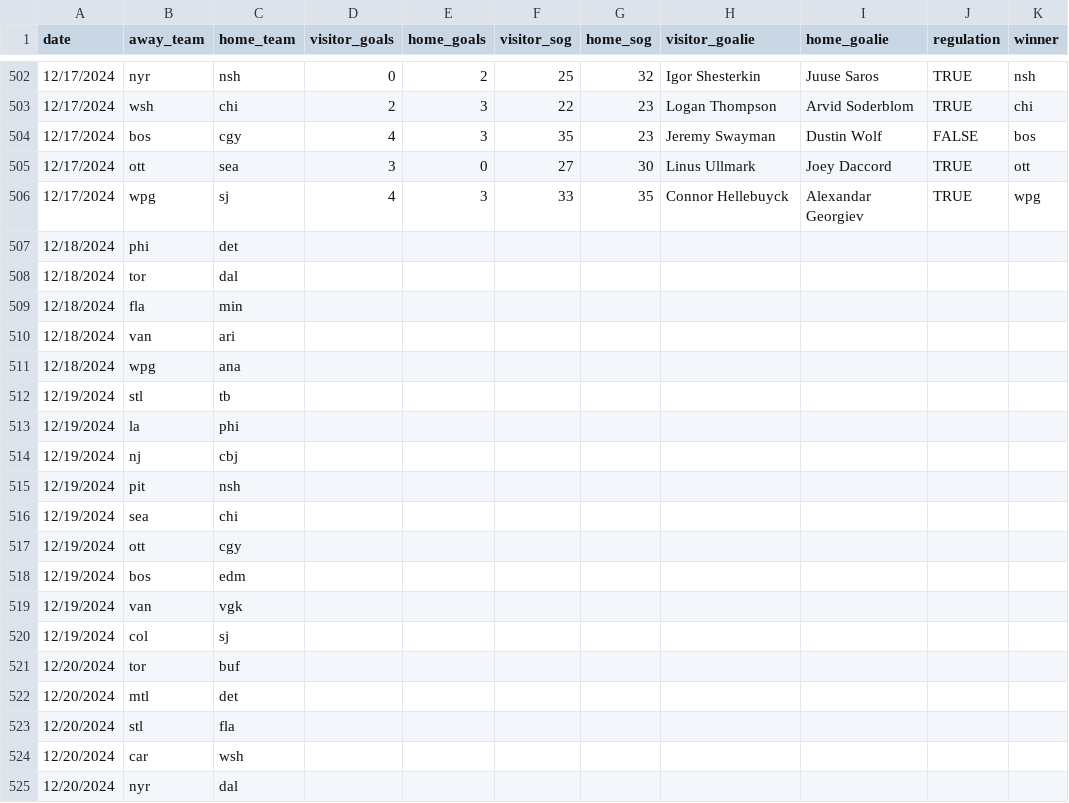
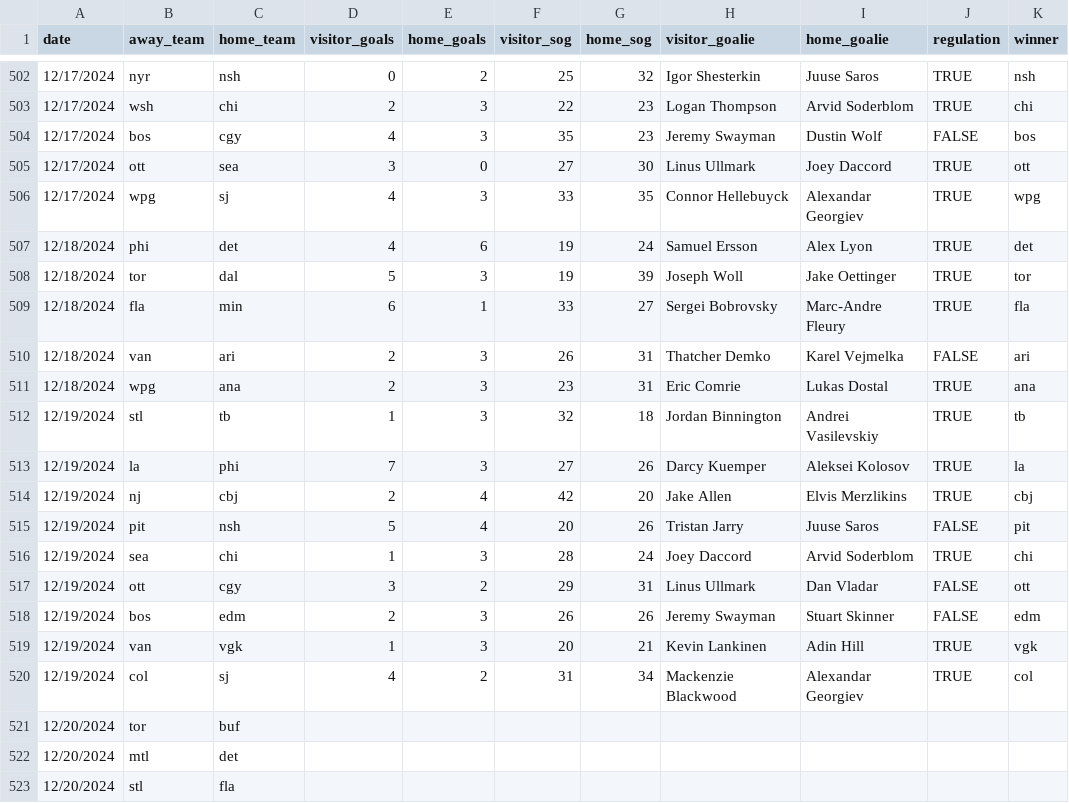
Before and after one commit to stevenpfaff/HockeySimulator, a CSV file: matchups-v3.csv, drawn as a sheet; only a part is shown, gaps mark what is left out; the shorter side is filled out with more unchanged rows.

```diff
--- a/matchups-v3.csv
+++ b/matchups-v3.csv
@@ -506,16 +506,16 @@ date,away_team,home_team,visitor_goals,home_goals,visitor_sog,home_sog,visitor_g
 12/17/2024,wpg,sj,4,3,33,35,Connor Hellebuyck,Alexandar Georgiev,TRUE,wpg
-12/18/2024,phi,det,,,,,,,,
-12/18/2024,tor,dal,,,,,,,,
-12/18/2024,fla,min,,,,,,,,
-12/18/2024,van,ari,,,,,,,,
-12/18/2024,wpg,ana,,,,,,,,
-12/19/2024,stl,tb,,,,,,,,
-12/19/2024,la,phi,,,,,,,,
-12/19/2024,nj,cbj,,,,,,,,
-12/19/2024,pit,nsh,,,,,,,,
-12/19/2024,sea,chi,,,,,,,,
-12/19/2024,ott,cgy,,,,,,,,
-12/19/2024,bos,edm,,,,,,,,
-12/19/2024,van,vgk,,,,,,,,
-12/19/2024,col,sj,,,,,,,,
+12/18/2024,phi,det,4,6,19,24,Samuel Ersson,Alex Lyon,TRUE,det
+12/18/2024,tor,dal,5,3,19,39,Joseph Woll,Jake Oettinger,TRUE,tor
+12/18/2024,fla,min,6,1,33,27,Sergei Bobrovsky,Marc-Andre Fleury,TRUE,fla
+12/18/2024,van,ari,2,3,26,31,Thatcher Demko,Karel Vejmelka,FALSE,ari
+12/18/2024,wpg,ana,2,3,23,31,Eric Comrie,Lukas Dostal,TRUE,ana
+12/19/2024,stl,tb,1,3,32,18,Jordan Binnington,Andrei Vasilevskiy,TRUE,tb
+12/19/2024,la,phi,7,3,27,26,Darcy Kuemper,Aleksei Kolosov,TRUE,la
+12/19/2024,nj,cbj,2,4,42,20,Jake Allen,Elvis Merzlikins,TRUE,cbj
+12/19/2024,pit,nsh,5,4,20,26,Tristan Jarry,Juuse Saros,FALSE,pit
+12/19/2024,sea,chi,1,3,28,24,Joey Daccord,Arvid Soderblom,TRUE,chi
+12/19/2024,ott,cgy,3,2,29,31,Linus Ullmark,Dan Vladar,FALSE,ott
+12/19/2024,bos,edm,2,3,26,26,Jeremy Swayman,Stuart Skinner,FALSE,edm
+12/19/2024,van,vgk,1,3,20,21,Kevin Lankinen,Adin Hill,TRUE,vgk
+12/19/2024,col,sj,4,2,31,34,Mackenzie Blackwood,Alexandar Georgiev,TRUE,col
 12/20/2024,tor,buf,,,,,,,,
```
Also changed, not shown: 5 other files.
